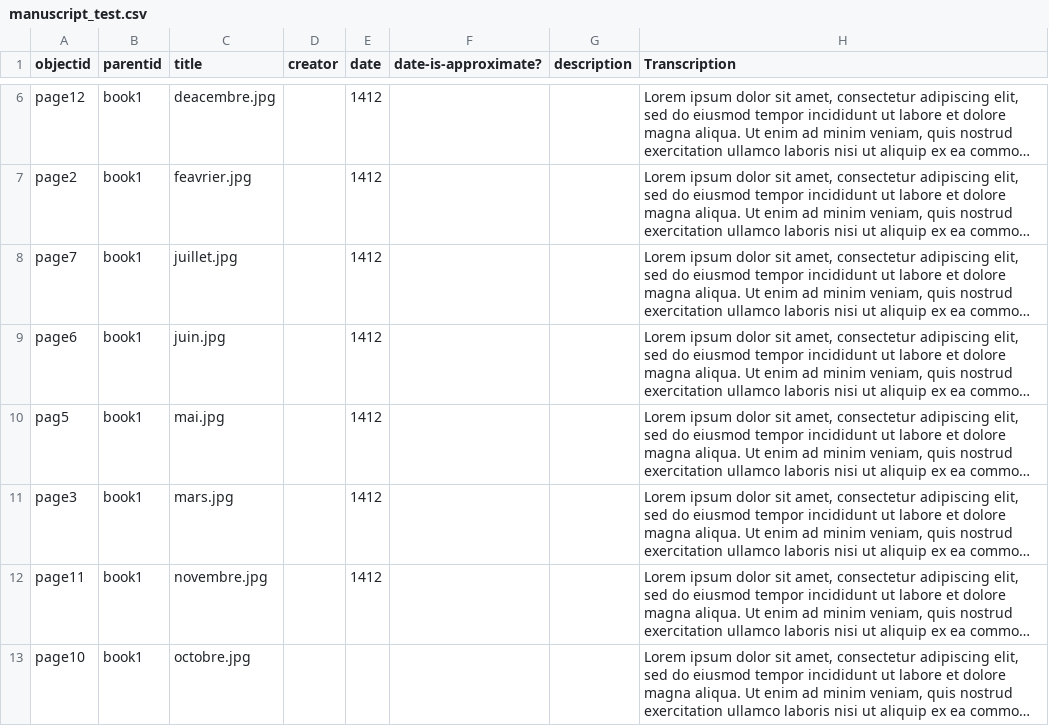
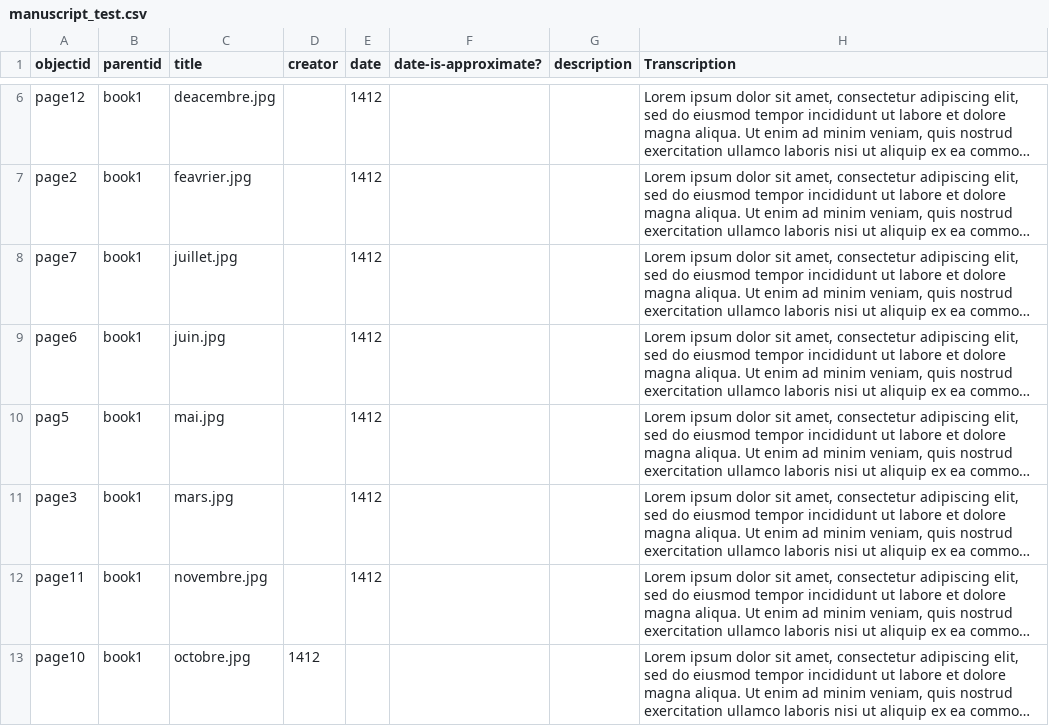
Before and after one commit to katvanderahe/manuscript_test, a CSV file: _data/manuscript_test.csv, drawn as a sheet; only a part is shown, gaps mark what is left out; long unchanged cells end in …; the diff covers the shown part only; the diff names each change by its address in the sheet, - before the commit and + after, or states it on an @@ line.

Commit message:
edited text and udated dates

```diff
--- a/_data/manuscript_test.csv
+++ b/_data/manuscript_test.csv
-D13 (creator): (empty)
+D13 (creator): 1412
```
Also changed, not shown: 15 edited cells elsewhere in this file, 1 other file.
